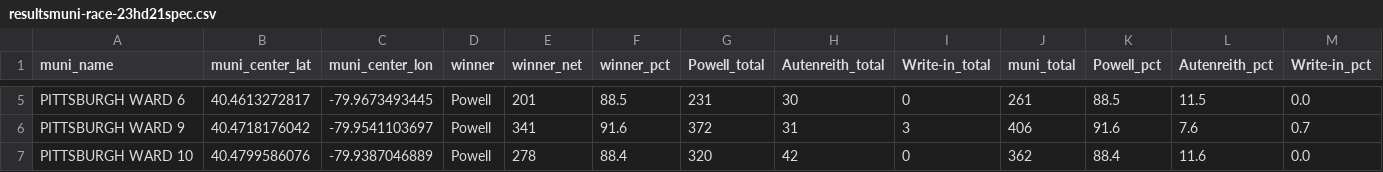
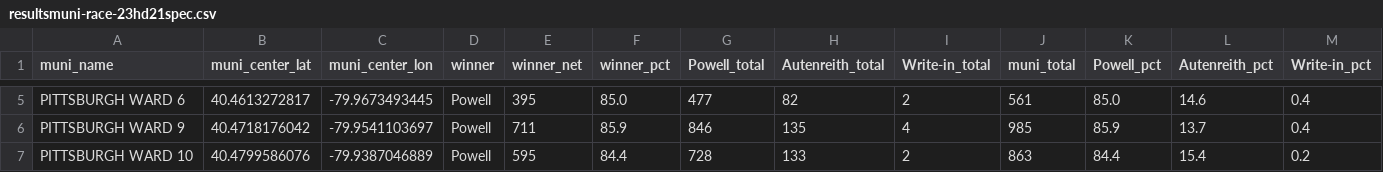
Before and after one commit to maclover7/elections2022, a CSV file: allegheny-adder/output/resultsmuni-race-23hd21spec.csv, drawn as a sheet; only a part is shown, gaps mark what is left out; the diff covers the shown part only; the diff names each change by its address in the sheet, - before the commit and + after, or states it on an @@ line.

```diff
--- a/allegheny-adder/output/resultsmuni-race-23hd21spec.csv
+++ b/allegheny-adder/output/resultsmuni-race-23hd21spec.csv
-E5 (winner_net): 201
+E5 (winner_net): 395
-F5 (winner_pct): 88.5
+F5 (winner_pct): 85.0
-G5 (Powell_total): 231
+G5 (Powell_total): 477
-H5 (Autenreith_total): 30
+H5 (Autenreith_total): 82
-I5 (Write-in_total): 0
+I5 (Write-in_total): 2
-J5 (muni_total): 261
+J5 (muni_total): 561
-K5 (Powell_pct): 88.5
+K5 (Powell_pct): 85.0
-L5 (Autenreith_pct): 11.5
+L5 (Autenreith_pct): 14.6
-M5 (Write-in_pct): 0.0
+M5 (Write-in_pct): 0.4
-E6 (winner_net): 341
+E6 (winner_net): 711
-F6 (winner_pct): 91.6
+F6 (winner_pct): 85.9
-G6 (Powell_total): 372
+G6 (Powell_total): 846
-H6 (Autenreith_total): 31
+H6 (Autenreith_total): 135
-I6 (Write-in_total): 3
+I6 (Write-in_total): 4
-J6 (muni_total): 406
+J6 (muni_total): 985
-K6 (Powell_pct): 91.6
+K6 (Powell_pct): 85.9
-L6 (Autenreith_pct): 7.6
+L6 (Autenreith_pct): 13.7
-M6 (Write-in_pct): 0.7
+M6 (Write-in_pct): 0.4
-E7 (winner_net): 278
+E7 (winner_net): 595
-F7 (winner_pct): 88.4
+F7 (winner_pct): 84.4
-G7 (Powell_total): 320
+G7 (Powell_total): 728
-H7 (Autenreith_total): 42
+H7 (Autenreith_total): 133
-I7 (Write-in_total): 0
+I7 (Write-in_total): 2
-J7 (muni_total): 362
+J7 (muni_total): 863
-K7 (Powell_pct): 88.4
+K7 (Powell_pct): 84.4
-L7 (Autenreith_pct): 11.6
+L7 (Autenreith_pct): 15.4
-M7 (Write-in_pct): 0.0
+M7 (Write-in_pct): 0.2
```
Also changed, not shown: 63 edited cells elsewhere in this file, allegheny-adder/output/results-race-23hd21spec.csv.
